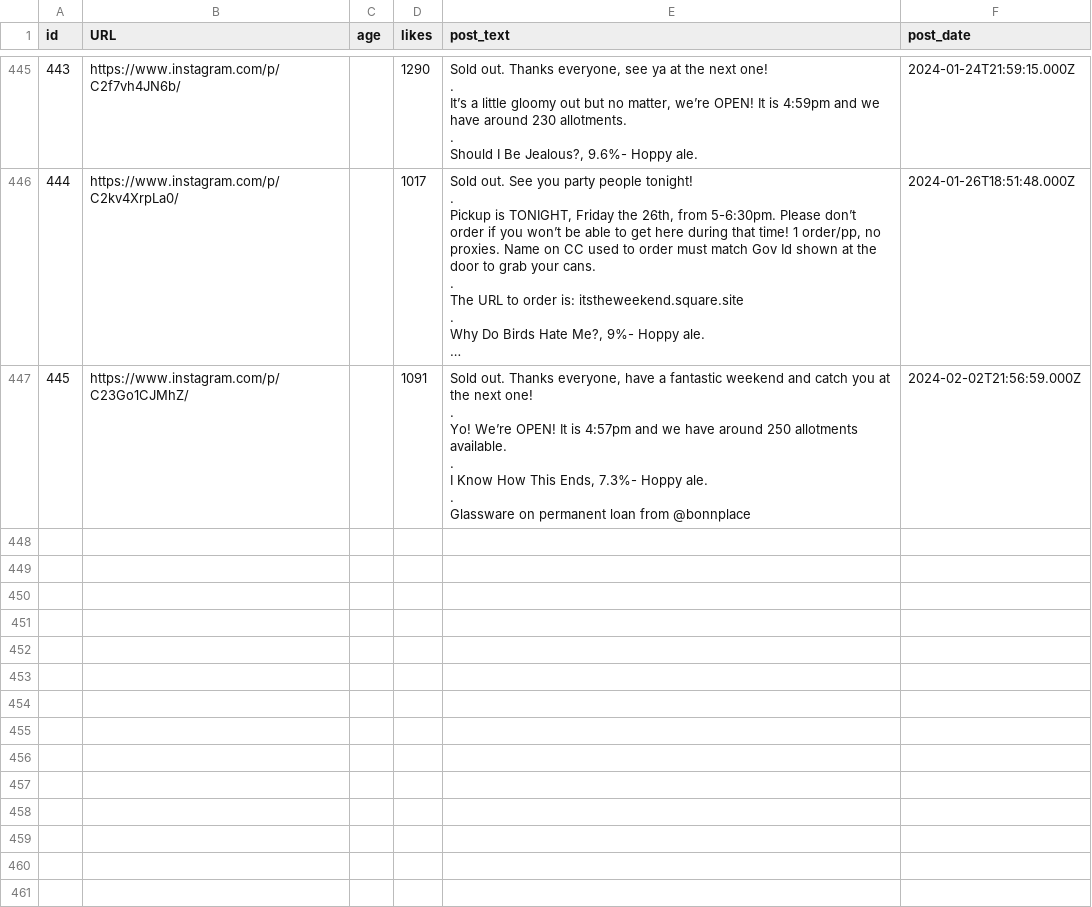
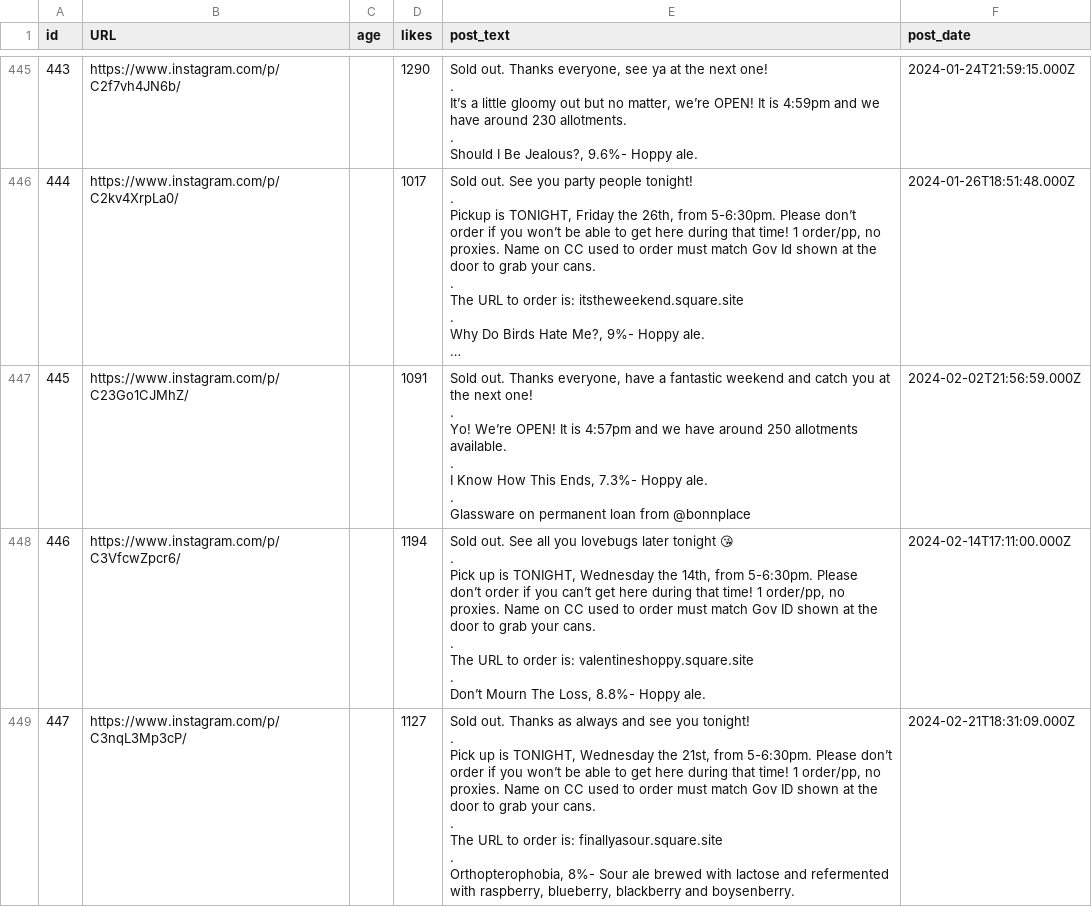
Before and after one commit to dmnapolitano/troon_release_prediction, a CSV file: troon_instagram_raw_post_data.csv, drawn as a sheet; only a part is shown, gaps mark what is left out; long unchanged cells end in …; ↵ is a line break in a cell; the diff covers the shown part only; the diff names each change by its address in the sheet, - before the commit and + after, or states it on an @@ line.

Commit message:
Getting up-to-date with Troon data

```diff
--- a/troon_instagram_raw_post_data.csv
+++ b/troon_instagram_raw_post_data.csv
+row 448: 446 | https://www.instagram.com/p/C3VfcwZpcr6/ |  | 1194 | Sold out. See all you lovebugs later tonight 😘 ↵ . ↵ Pick up is TONIGHT, Wednesday the 14th, from 5-6:30pm. Please don’t order if you can’t get here during that time! 1 order/pp, no proxies. Name on CC used to order must match Gov ID shown at the door to grab your cans. ↵ . ↵ The URL to order is: valentineshoppy.square.site ↵ . ↵ Don’t Mourn The Loss, 8.8%- Hoppy ale. | 2024-02-14T17:11:00.000Z
+row 449: 447 | https://www.instagram.com/p/C3nqL3Mp3cP/ |  | 1127 | Sold out. Thanks as always and see you tonight! ↵ . ↵ Pick up is TONIGHT, Wednesday the 21st, from 5-6:30pm. Please don’t order if you won’t be able to get here during that time! 1 order/pp, no proxies. Name on CC used to order must match Gov ID shown at the door to grab your cans. ↵ . ↵ The URL to order is: finallyasour.square.site ↵ . ↵ Orthopterophobia, 8%- Sour ale brewed with lactose and refermented with raspberry, blueberry, blackberry and boysenberry. | 2024-02-21T18:31:09.000Z
```
Also changed, not shown: 5 added rows elsewhere in this file, troon_instagram_clean_post_data.csv, troon_instagram_post_beer_attributes.csv, 1 other file.
